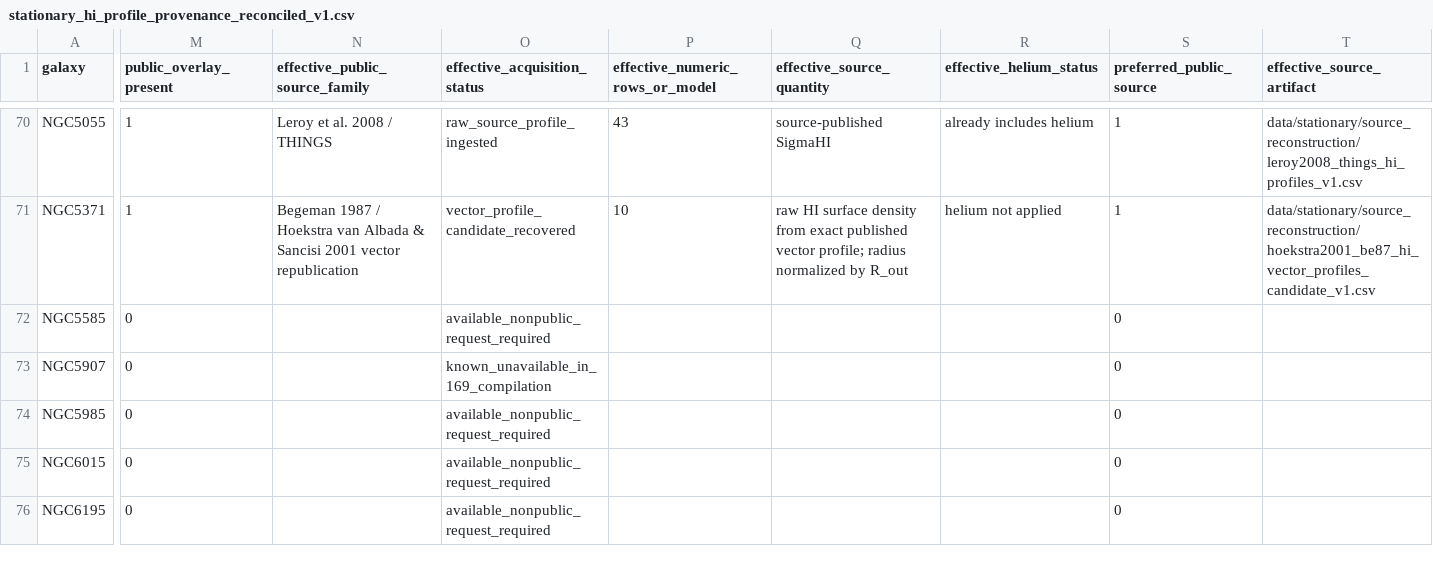
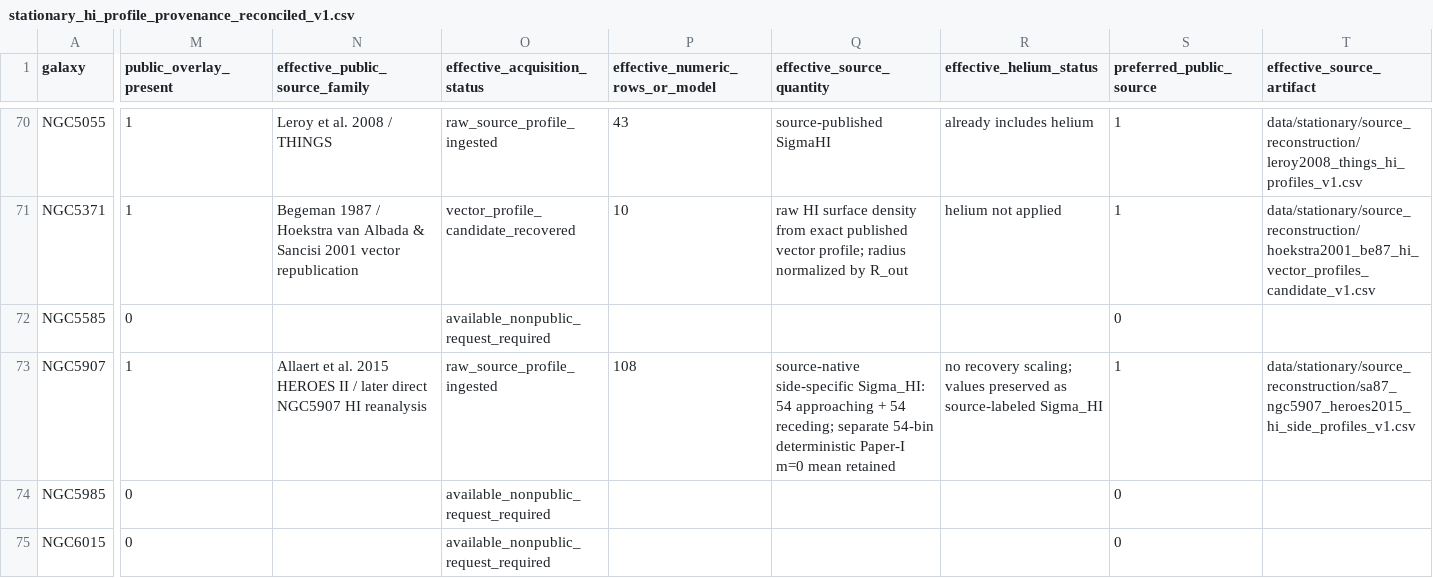
Before and after one commit to mjiresearch/persistent-geometric-states-paper1, a CSV file: data/stationary/source_reconstruction/stationary_hi_profile_provenance_reconciled_v1.csv, drawn as a sheet; only a part is shown, gaps mark what is left out; the shorter side is filled out with more unchanged rows; the diff covers the shown part only; the diff names each change by its address in the sheet, - before the commit and + after, or states it on an @@ line.

```diff
--- a/data/stationary/source_reconstruction/stationary_hi_profile_provenance_reconciled_v1.csv
+++ b/data/stationary/source_reconstruction/stationary_hi_profile_provenance_reconciled_v1.csv
-M73 (public_overlay_present): 0
+M73 (public_overlay_present): 1
-N73 (effective_public_source_family): (empty)
+N73 (effective_public_source_family): Allaert et al. 2015 HEROES II / later direct NGC5907 HI reanalysis
-O73 (effective_acquisition_status): known_unavailable_in_169_compilation
+O73 (effective_acquisition_status): raw_source_profile_ingested
-P73 (effective_numeric_rows_or_model): (empty)
+P73 (effective_numeric_rows_or_model): 108
-Q73 (effective_source_quantity): (empty)
+Q73 (effective_source_quantity): source-native side-specific Sigma_HI: 54 approaching + 54 receding; separate 54-bin deterministic Paper-I m=0 mean retained
-R73 (effective_helium_status): (empty)
+R73 (effective_helium_status): no recovery scaling; values preserved as source-labeled Sigma_HI
-S73 (preferred_public_source): 0
+S73 (preferred_public_source): 1
-T73 (effective_source_artifact): (empty)
+T73 (effective_source_artifact): data/stationary/source_reconstruction/sa87_ngc5907_heroes2015_hi_side_profiles_v1.csv
```
Also changed, not shown: 1 edited cell elsewhere in this file, data/stationary/source_reconstruction/sparc_hi_reference_family_disposition_v1.csv, data/stationary/source_reconstruction/sparc_hi_reference_family_priority_v1.csv, 5 other files.
